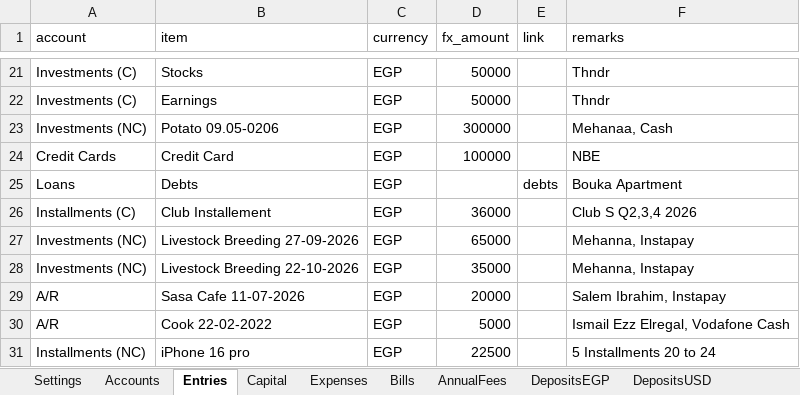
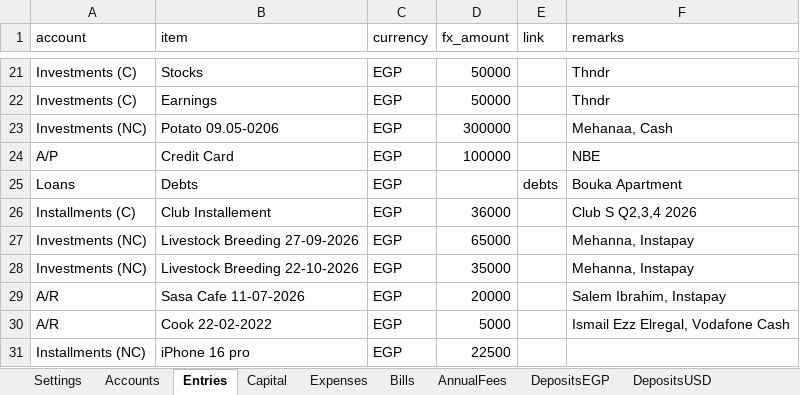
Before and after one commit to ahmedm838/personal-finance, an Excel workbook: docs/finance.xlsx, sheet Entries, drawn as a sheet; only a part is shown, gaps mark what is left out; values as stored, in another font and other column widths than the file's, no borders; the diff names each change by its address in the sheet, - before the commit and + after, or states it on an @@ line.

Commit message:
Update figures from the web app

```diff
--- a/docs/finance.xlsx (sheet Entries)
+++ b/docs/finance.xlsx (sheet Entries)
-A24 (account): Credit Cards
+A24 (account): A/P
-F31 (remarks): 5 Installments 20 to 24
+F31 (remarks): (empty)
```
